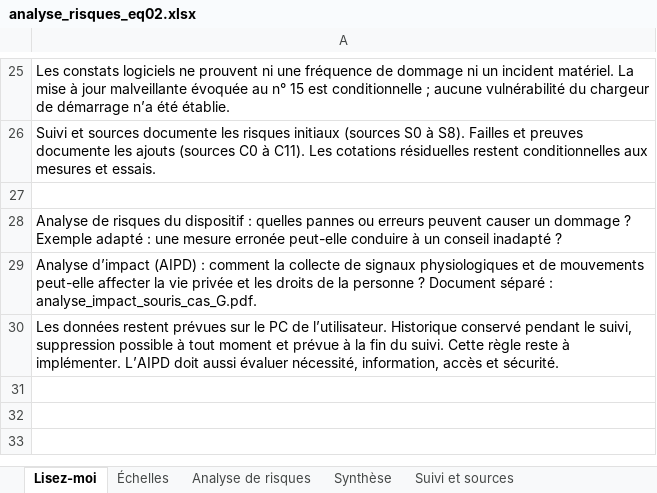
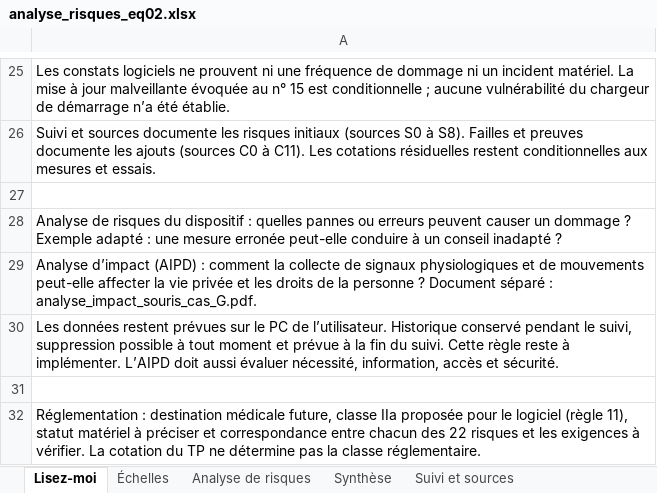
Before and after one commit to lebretyves/TP-M3-2-Analyse-risques-Cas-G, an Excel workbook: analyses/m3/analyse_risques_eq02.xlsx, sheet Lisez-moi, drawn as a sheet; only a part is shown, gaps mark what is left out; values as stored, in another font and other column widths than the file's, no borders; the diff names each change by its address in the sheet, - before the commit and + after, or states it on an @@ line.

Commit message:
Relie les 22 risques au cadre reglementaire et precise la classe IIa proposee

```diff
--- a/analyses/m3/analyse_risques_eq02.xlsx (sheet Lisez-moi)
+++ b/analyses/m3/analyse_risques_eq02.xlsx (sheet Lisez-moi)
+row 31: (empty)
+row 32: Réglementation : destination médicale future, classe IIa proposée pour le logiciel (règle 11), statut matériel à préciser et correspondance entre chacun des 22 risques et les exigences à vérifier. La cotation du TP ne détermine pas la classe réglementaire.
```
Also changed, not shown: other sheet tabs, 8 other files.
